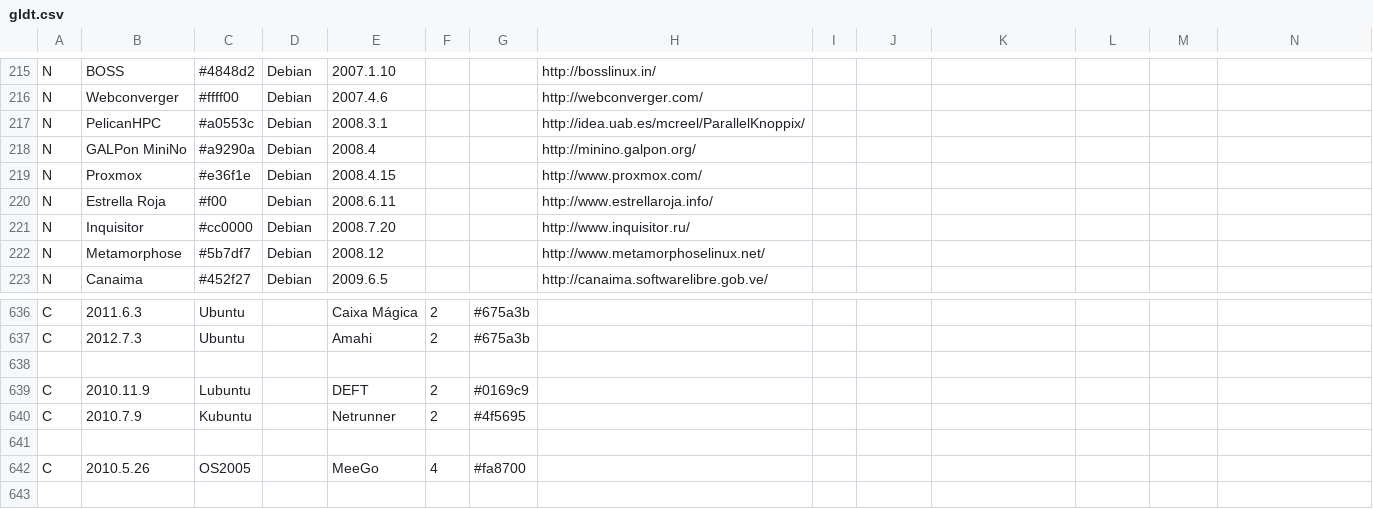
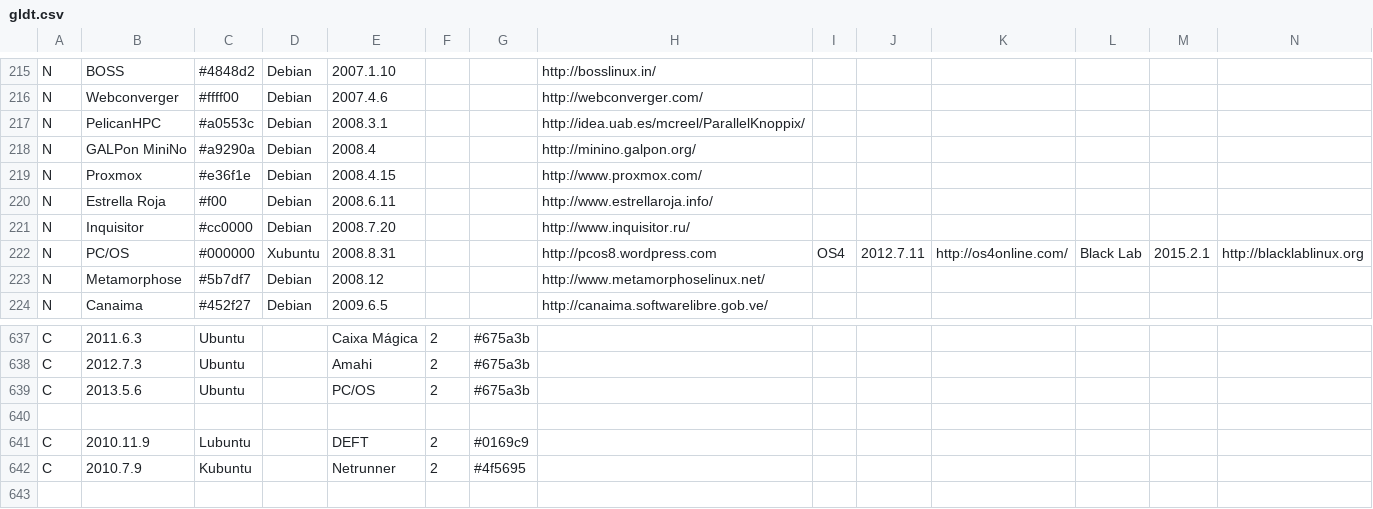
Before and after one commit to FabioLolix/LinuxTimeline, a CSV file: gldt.csv, drawn as a sheet; only a part is shown, gaps mark what is left out; the shorter side is filled out with more unchanged rows; rows hold the shown columns only; the diff names each change by its address in the sheet, - before the commit and + after, or states it on an @@ line.

```diff
--- a/gldt.csv
+++ b/gldt.csv
+row 222: N | PC/OS | #000000 | Xubuntu | 2008.8.31 |  |  | http://pcos8.wordpress.com | OS4 | 2012.7.11 | http://os4online.com/ | Black Lab | 2015.2.1 | http://blacklablinux.org
+row 639: C | 2013.5.6 | Ubuntu |  | PC/OS | 2 | #675a3b
```
Also changed, not shown: 1 other file.
